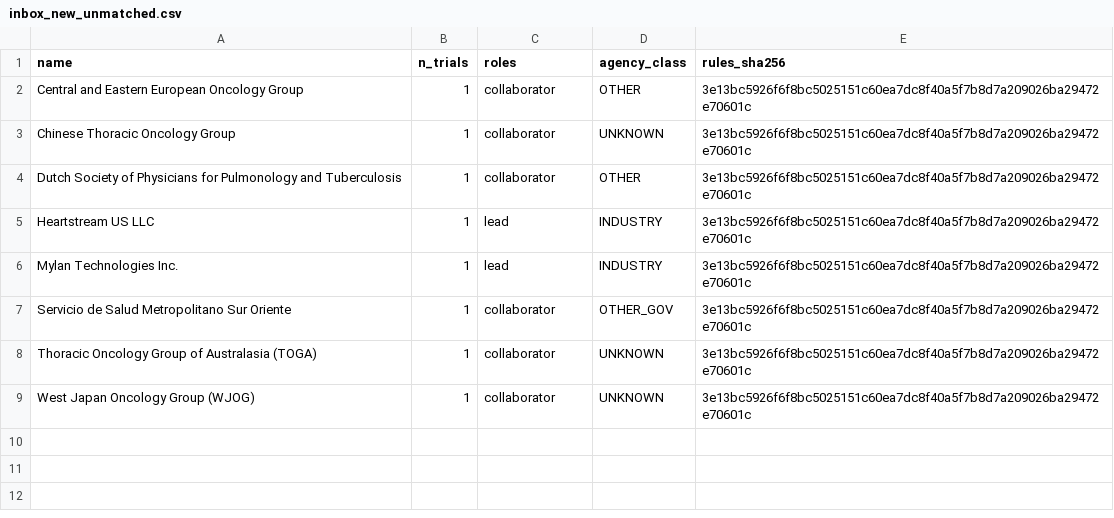
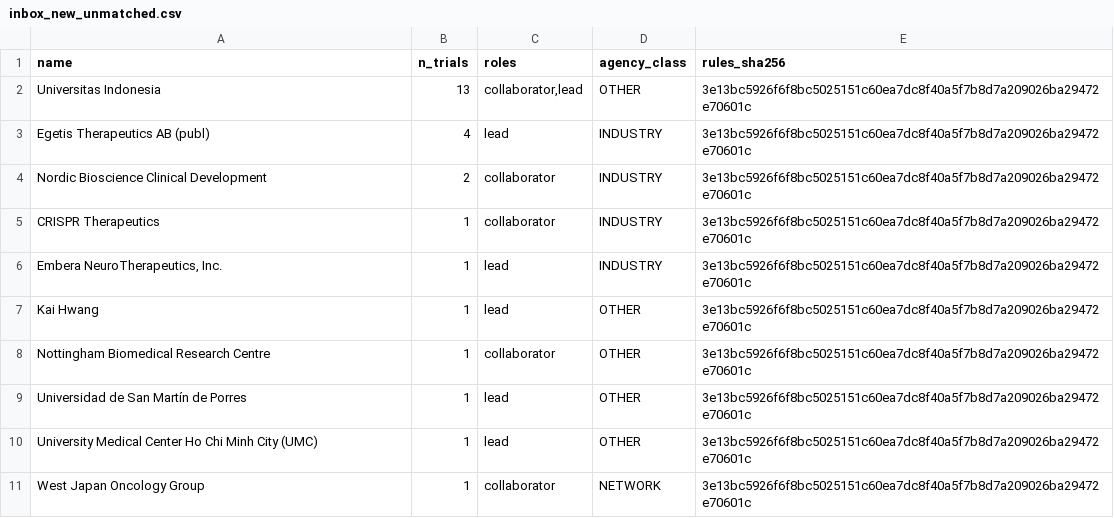
Before and after one commit to michaeldgreenphd/clinical-trial-populations, a CSV file: data/sponsors/audit/inbox_new_unmatched.csv, drawn as a sheet.

```diff
--- a/data/sponsors/audit/inbox_new_unmatched.csv
+++ b/data/sponsors/audit/inbox_new_unmatched.csv
@@ -1,9 +1,11 @@
 name,n_trials,roles,agency_class,rules_sha256
-Central and Eastern European Oncology Group,1,collaborator,OTHER,3e13bc5926f6f8bc5025151c60ea7dc8f40a5f7b8d7a209026ba29472e70601c
-Chinese Thoracic Oncology Group,1,collaborator,UNKNOWN,3e13bc5926f6f8bc5025151c60ea7dc8f40a5f7b8d7a209026ba29472e70601c
-Dutch Society of Physicians for Pulmonology and Tuberculosis,1,collaborator,OTHER,3e13bc5926f6f8bc5025151c60ea7dc8f40a5f7b8d7a209026ba29472e70601c
-Heartstream US LLC,1,lead,INDUSTRY,3e13bc5926f6f8bc5025151c60ea7dc8f40a5f7b8d7a209026ba29472e70601c
-Mylan Technologies Inc.,1,lead,INDUSTRY,3e13bc5926f6f8bc5025151c60ea7dc8f40a5f7b8d7a209026ba29472e70601c
-Servicio de Salud Metropolitano Sur Oriente,1,collaborator,OTHER_GOV,3e13bc5926f6f8bc5025151c60ea7dc8f40a5f7b8d7a209026ba29472e70601c
-Thoracic Oncology Group of Australasia (TOGA),1,collaborator,UNKNOWN,3e13bc5926f6f8bc5025151c60ea7dc8f40a5f7b8d7a209026ba29472e70601c
-West Japan Oncology Group (WJOG),1,collaborator,UNKNOWN,3e13bc5926f6f8bc5025151c60ea7dc8f40a5f7b8d7a209026ba29472e70601c
+Universitas Indonesia,13,"collaborator,lead",OTHER,3e13bc5926f6f8bc5025151c60ea7dc8f40a5f7b8d7a209026ba29472e70601c
+Egetis Therapeutics AB (publ),4,lead,INDUSTRY,3e13bc5926f6f8bc5025151c60ea7dc8f40a5f7b8d7a209026ba29472e70601c
+Nordic Bioscience Clinical Development,2,collaborator,INDUSTRY,3e13bc5926f6f8bc5025151c60ea7dc8f40a5f7b8d7a209026ba29472e70601c
+CRISPR Therapeutics,1,collaborator,INDUSTRY,3e13bc5926f6f8bc5025151c60ea7dc8f40a5f7b8d7a209026ba29472e70601c
+"Embera NeuroTherapeutics, Inc.",1,lead,INDUSTRY,3e13bc5926f6f8bc5025151c60ea7dc8f40a5f7b8d7a209026ba29472e70601c
+Kai Hwang,1,lead,OTHER,3e13bc5926f6f8bc5025151c60ea7dc8f40a5f7b8d7a209026ba29472e70601c
+Nottingham Biomedical Research Centre,1,collaborator,OTHER,3e13bc5926f6f8bc5025151c60ea7dc8f40a5f7b8d7a209026ba29472e70601c
+Universidad de San Martín de Porres,1,lead,OTHER,3e13bc5926f6f8bc5025151c60ea7dc8f40a5f7b8d7a209026ba29472e70601c
+University Medical Center Ho Chi Minh City (UMC),1,lead,OTHER,3e13bc5926f6f8bc5025151c60ea7dc8f40a5f7b8d7a209026ba29472e70601c
+West Japan Oncology Group,1,collaborator,NETWORK,3e13bc5926f6f8bc5025151c60ea7dc8f40a5f7b8d7a209026ba29472e70601c
```
Also changed, not shown: data/sponsors/audit/label_changes.csv, 5 other files.
